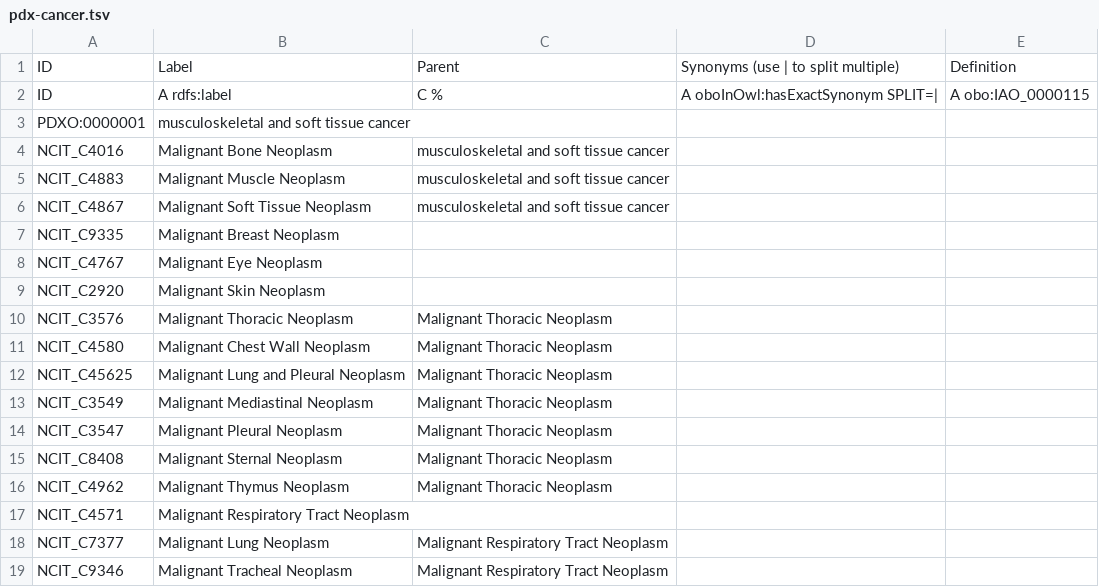
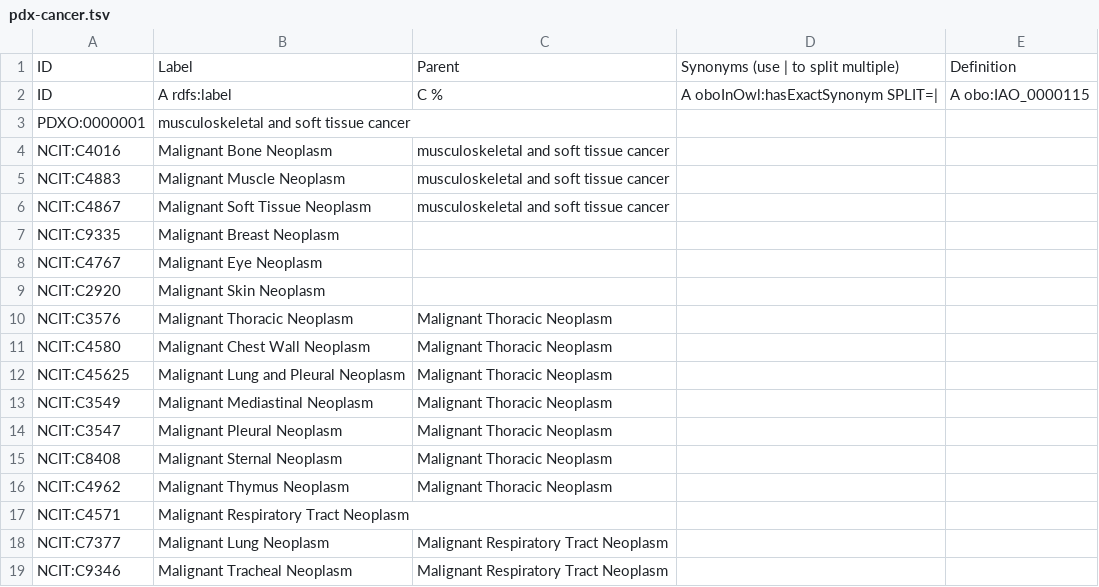
Before and after one commit to PDXFinder/pdx-ontology, a TSV file: src/templates/pdx-cancer.tsv, drawn as a sheet.

Commit message:
edited make to generate owl file from tsv template

```diff
--- a/src/templates/pdx-cancer.tsv
+++ b/src/templates/pdx-cancer.tsv
@@ -3,17 +3,17 @@ ID	A rdfs:label	C %	A oboInOwl:hasExactSynonym SPLIT=|	A obo:IAO_0000115
 PDXO:0000001	musculoskeletal and soft tissue cancer			
-NCIT_C4016	Malignant Bone Neoplasm	musculoskeletal and soft tissue cancer		
-NCIT_C4883	Malignant Muscle Neoplasm	musculoskeletal and soft tissue cancer		
-NCIT_C4867	Malignant Soft Tissue Neoplasm	musculoskeletal and soft tissue cancer		
-NCIT_C9335	Malignant Breast Neoplasm			
-NCIT_C4767	Malignant Eye Neoplasm			
-NCIT_C2920	Malignant Skin Neoplasm			
-NCIT_C3576	Malignant Thoracic Neoplasm	Malignant Thoracic Neoplasm		
-NCIT_C4580	Malignant Chest Wall Neoplasm	Malignant Thoracic Neoplasm		
-NCIT_C45625	Malignant Lung and Pleural Neoplasm	Malignant Thoracic Neoplasm		
-NCIT_C3549	Malignant Mediastinal Neoplasm	Malignant Thoracic Neoplasm		
-NCIT_C3547	Malignant Pleural Neoplasm	Malignant Thoracic Neoplasm		
-NCIT_C8408	Malignant Sternal Neoplasm	Malignant Thoracic Neoplasm		
-NCIT_C4962	Malignant Thymus Neoplasm	Malignant Thoracic Neoplasm		
-NCIT_C4571	Malignant Respiratory Tract Neoplasm			
-NCIT_C7377	Malignant Lung Neoplasm	Malignant Respiratory Tract Neoplasm		
-NCIT_C9346	Malignant Tracheal Neoplasm	Malignant Respiratory Tract Neoplasm		
+NCIT:C4016	Malignant Bone Neoplasm	musculoskeletal and soft tissue cancer		
+NCIT:C4883	Malignant Muscle Neoplasm	musculoskeletal and soft tissue cancer		
+NCIT:C4867	Malignant Soft Tissue Neoplasm	musculoskeletal and soft tissue cancer		
+NCIT:C9335	Malignant Breast Neoplasm			
+NCIT:C4767	Malignant Eye Neoplasm			
+NCIT:C2920	Malignant Skin Neoplasm			
+NCIT:C3576	Malignant Thoracic Neoplasm	Malignant Thoracic Neoplasm		
+NCIT:C4580	Malignant Chest Wall Neoplasm	Malignant Thoracic Neoplasm		
+NCIT:C45625	Malignant Lung and Pleural Neoplasm	Malignant Thoracic Neoplasm		
+NCIT:C3549	Malignant Mediastinal Neoplasm	Malignant Thoracic Neoplasm		
+NCIT:C3547	Malignant Pleural Neoplasm	Malignant Thoracic Neoplasm		
+NCIT:C8408	Malignant Sternal Neoplasm	Malignant Thoracic Neoplasm		
+NCIT:C4962	Malignant Thymus Neoplasm	Malignant Thoracic Neoplasm		
+NCIT:C4571	Malignant Respiratory Tract Neoplasm			
+NCIT:C7377	Malignant Lung Neoplasm	Malignant Respiratory Tract Neoplasm		
+NCIT:C9346	Malignant Tracheal Neoplasm	Malignant Respiratory Tract Neoplasm		
```
Also changed, not shown: 3 other files.
